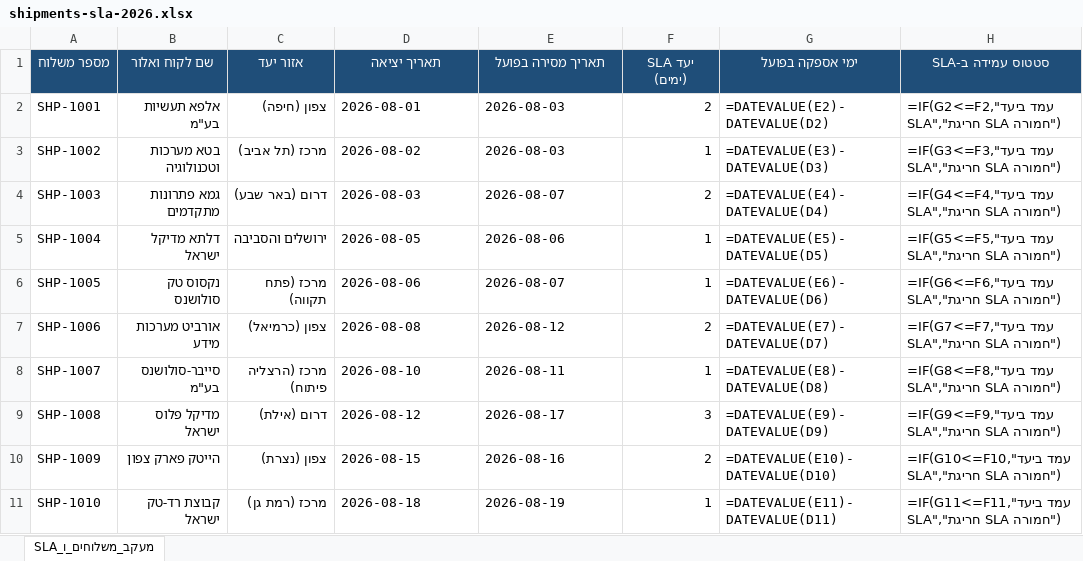
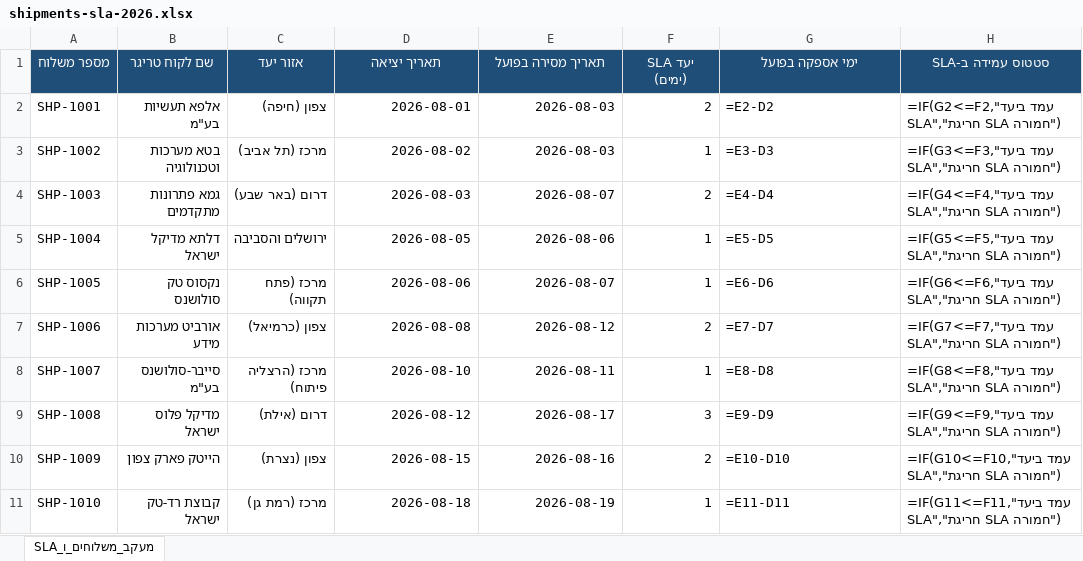
Before and after one commit to Valor-Automation-Solutions/copilot-toolkit, an Excel workbook: demo-kits/logistics/shipments-sla-2026.xlsx, sheet מעקב_משלוחים_ו_SLA, drawn as a sheet; only a part is shown; values as stored, in another font and other column widths than the file's, no borders; formulas without a stored value are shown as written; the diff names each change by its address in the sheet, - before the commit and + after, or states it on an @@ line.

Commit message:
Fix Copilot toolkit for Einat 2-hour foundations workshop
Separate foundations entry from AI-leaders tools; rebuild declarative
agent packages; publish skills via .nojekyll and ZIP; reconcile demo
kit accounting; relabel training simulator as rule-based; align
prompt-lab session with late Einat decisions.

```diff
--- a/demo-kits/logistics/shipments-sla-2026.xlsx (sheet מעקב_משלוחים_ו_SLA)
+++ b/demo-kits/logistics/shipments-sla-2026.xlsx (sheet מעקב_משלוחים_ו_SLA)
-B1: שם לקוח ואלור
+B1: שם לקוח טריגר
-D2:E11 alignment: left
+D2:E11 alignment: right
-G2 (ימי אספקה בפועל): =DATEVALUE(E2)-DATEVALUE(D2)
+G2 (ימי אספקה בפועל): =E2-D2
-G3 (ימי אספקה בפועל): =DATEVALUE(E3)-DATEVALUE(D3)
+G3 (ימי אספקה בפועל): =E3-D3
-G4 (ימי אספקה בפועל): =DATEVALUE(E4)-DATEVALUE(D4)
+G4 (ימי אספקה בפועל): =E4-D4
-G5 (ימי אספקה בפועל): =DATEVALUE(E5)-DATEVALUE(D5)
+G5 (ימי אספקה בפועל): =E5-D5
-G6 (ימי אספקה בפועל): =DATEVALUE(E6)-DATEVALUE(D6)
+G6 (ימי אספקה בפועל): =E6-D6
-G7 (ימי אספקה בפועל): =DATEVALUE(E7)-DATEVALUE(D7)
+G7 (ימי אספקה בפועל): =E7-D7
-G8 (ימי אספקה בפועל): =DATEVALUE(E8)-DATEVALUE(D8)
+G8 (ימי אספקה בפועל): =E8-D8
-G9 (ימי אספקה בפועל): =DATEVALUE(E9)-DATEVALUE(D9)
+G9 (ימי אספקה בפועל): =E9-D9
-G10 (ימי אספקה בפועל): =DATEVALUE(E10)-DATEVALUE(D10)
+G10 (ימי אספקה בפועל): =E10-D10
-G11 (ימי אספקה בפועל): =DATEVALUE(E11)-DATEVALUE(D11)
+G11 (ימי אספקה בפועל): =E11-D11
```
Also changed, not shown: 50 other files.
